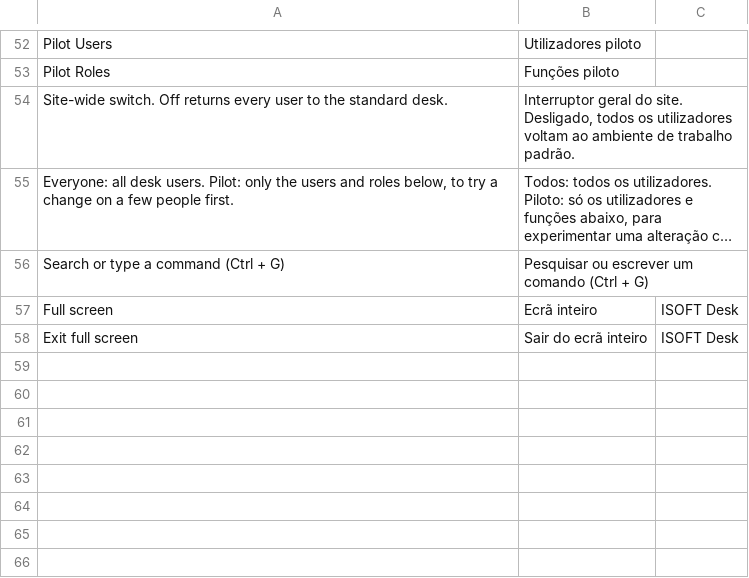
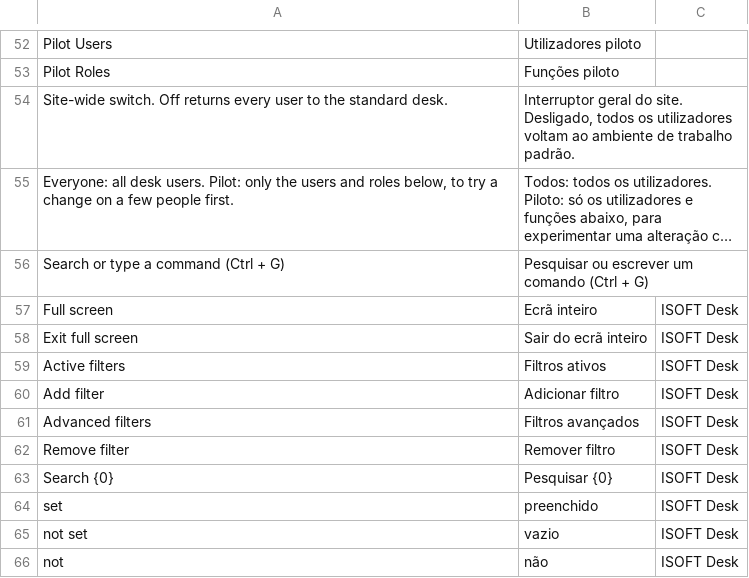
Before and after one commit to Chokor1/isoft_desk, a CSV file: isoft_desk/translations/pt.csv, drawn as a sheet; only a part is shown, gaps mark what is left out; long unchanged cells end in …; the diff names each change by its address in the sheet, - before the commit and + after, or states it on an @@ line.

```diff
--- a/isoft_desk/translations/pt.csv
+++ b/isoft_desk/translations/pt.csv
+row 59: Active filters | Filtros ativos | ISOFT Desk
+row 60: Add filter | Adicionar filtro | ISOFT Desk
+row 61: Advanced filters | Filtros avançados | ISOFT Desk
+row 62: Remove filter | Remover filtro | ISOFT Desk
+row 63: Search {0} | Pesquisar {0} | ISOFT Desk
+row 64: set | preenchido | ISOFT Desk
+row 65: not set | vazio | ISOFT Desk
+row 66: not | não | ISOFT Desk
```
Also changed, not shown: 18 other files.
